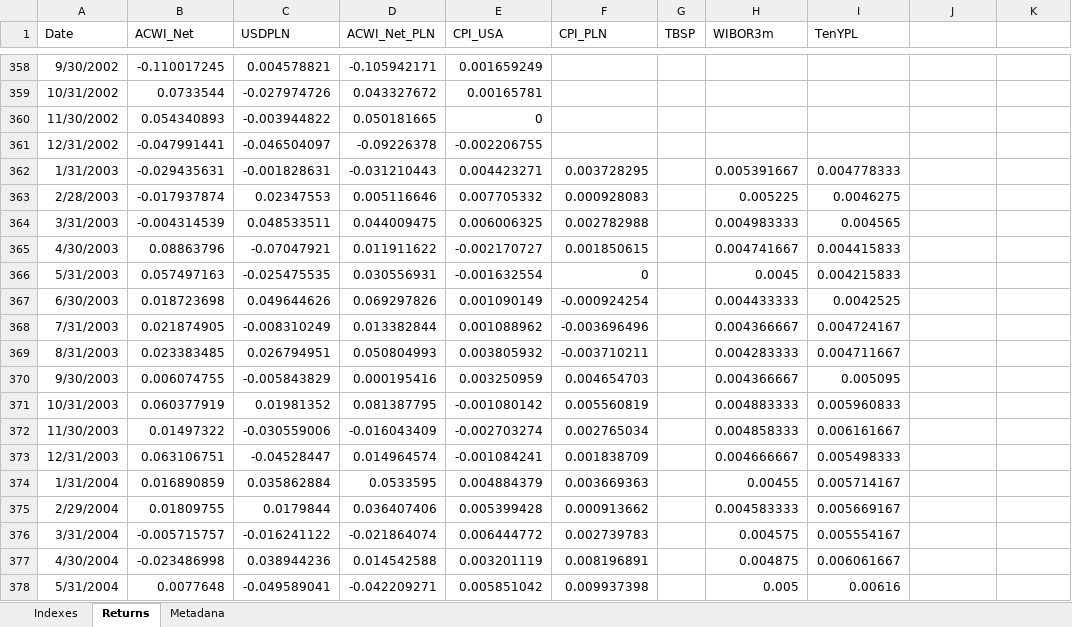
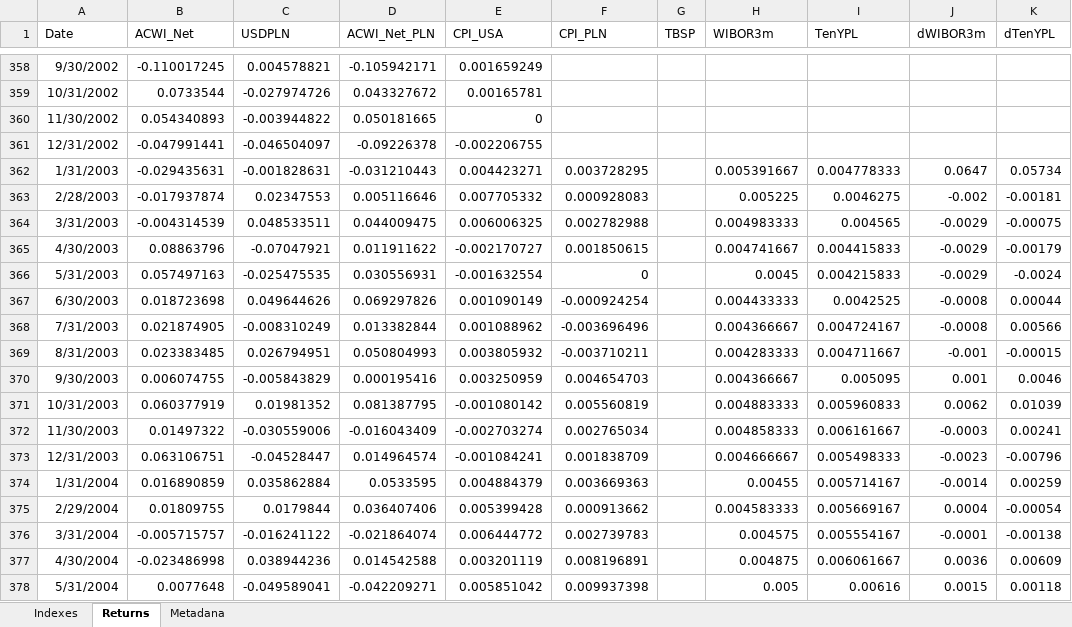
Before and after one commit to msz13/Goal-Based-Investing, an Excel workbook: julia_msp/assets_data_03.24.xlsx, sheet Returns, drawn as a sheet; only a part is shown, gaps mark what is left out; values as stored, in another font and other column widths than the file's, no borders; the diff covers the shown part only; the diff names each change by its address in the sheet, - before the commit and + after, or states it on an @@ line.

Commit message:
tbsp backfill2

```diff
--- a/julia_msp/assets_data_03.24.xlsx (sheet Returns)
+++ b/julia_msp/assets_data_03.24.xlsx (sheet Returns)
-J1: (empty)
+J1: dWIBOR3m
-K1: (empty)
+K1: dTenYPL
-J362 (dWIBOR3m): (empty)
+J362 (dWIBOR3m): 0.0647
-K362 (dTenYPL): (empty)
+K362 (dTenYPL): 0.05734
-J363 (dWIBOR3m): (empty)
+J363 (dWIBOR3m): -0.002
-K363 (dTenYPL): (empty)
+K363 (dTenYPL): -0.00181
-J364:J366 (dWIBOR3m): (empty)
+J364:J366 (dWIBOR3m): -0.0029
-K364 (dTenYPL): (empty)
+K364 (dTenYPL): -0.00075
-K365 (dTenYPL): (empty)
+K365 (dTenYPL): -0.00179
-K366 (dTenYPL): (empty)
+K366 (dTenYPL): -0.0024
-J367:J368 (dWIBOR3m): (empty)
+J367:J368 (dWIBOR3m): -0.0008
-K367 (dTenYPL): (empty)
+K367 (dTenYPL): 0.00044
-K368 (dTenYPL): (empty)
+K368 (dTenYPL): 0.00566
-J369 (dWIBOR3m): (empty)
+J369 (dWIBOR3m): -0.001
-K369 (dTenYPL): (empty)
+K369 (dTenYPL): -0.00015
-J370 (dWIBOR3m): (empty)
+J370 (dWIBOR3m): 0.001
-K370 (dTenYPL): (empty)
+K370 (dTenYPL): 0.0046
-J371 (dWIBOR3m): (empty)
+J371 (dWIBOR3m): 0.0062
-K371 (dTenYPL): (empty)
+K371 (dTenYPL): 0.01039
-J372 (dWIBOR3m): (empty)
+J372 (dWIBOR3m): -0.0003
-K372 (dTenYPL): (empty)
+K372 (dTenYPL): 0.00241
-J373 (dWIBOR3m): (empty)
+J373 (dWIBOR3m): -0.0023
-K373 (dTenYPL): (empty)
+K373 (dTenYPL): -0.00796
-J374 (dWIBOR3m): (empty)
+J374 (dWIBOR3m): -0.0014
-K374 (dTenYPL): (empty)
+K374 (dTenYPL): 0.00259
-J375 (dWIBOR3m): (empty)
+J375 (dWIBOR3m): 0.0004
-K375 (dTenYPL): (empty)
+K375 (dTenYPL): -0.00054
-J376 (dWIBOR3m): (empty)
+J376 (dWIBOR3m): -0.0001
-K376 (dTenYPL): (empty)
+K376 (dTenYPL): -0.00138
-J377 (dWIBOR3m): (empty)
+J377 (dWIBOR3m): 0.0036
-K377 (dTenYPL): (empty)
+K377 (dTenYPL): 0.00609
-J378 (dWIBOR3m): (empty)
+J378 (dWIBOR3m): 0.0015
-K378 (dTenYPL): (empty)
+K378 (dTenYPL): 0.00118
```
Also changed, not shown: 476 edited cells elsewhere in this sheet, 2 other files.
